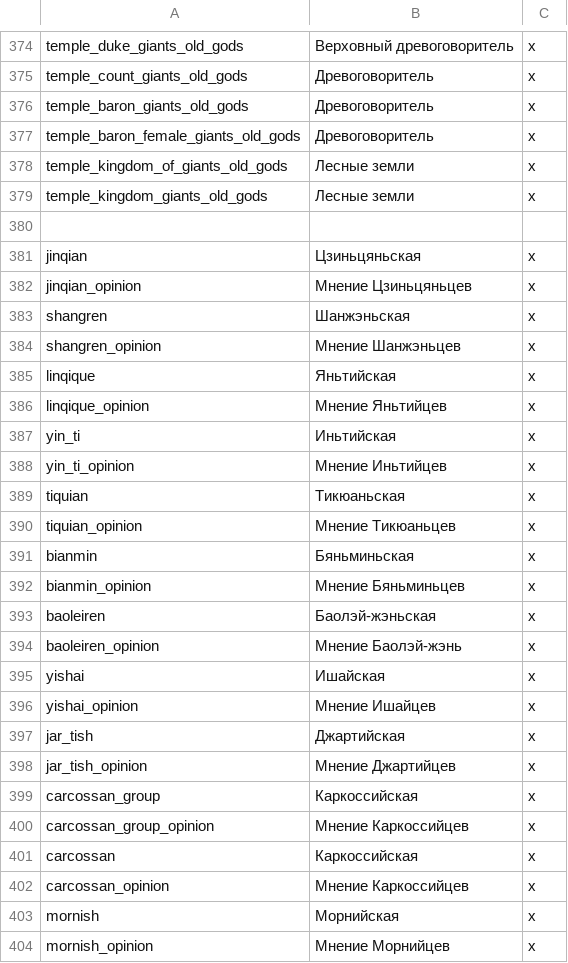
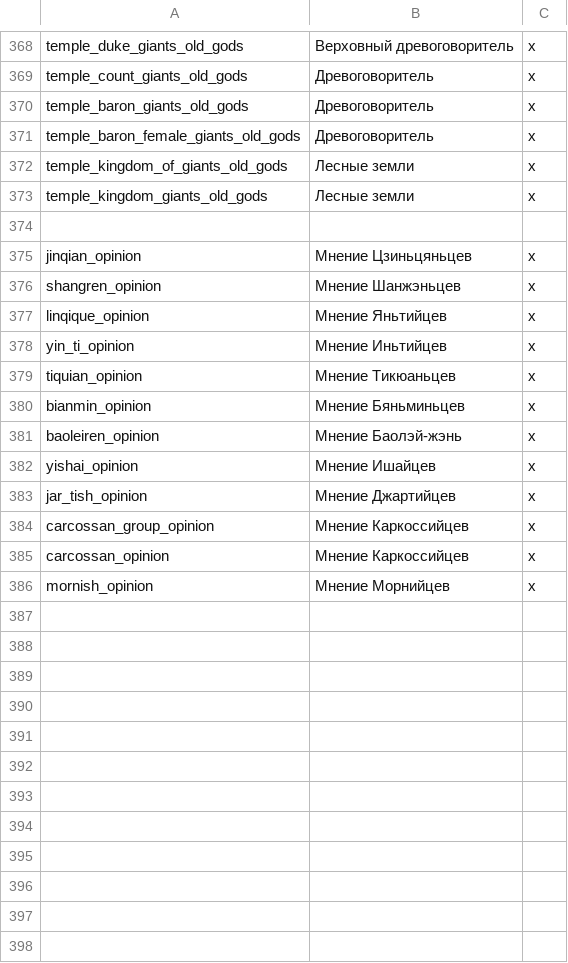
Before and after one commit to Daevinius/CK2AGOTModpack, a CSV file: A Game of Thrones Collection/localisation/00_mbs_cultures.csv, drawn as a sheet; only a part is shown, gaps mark what is left out; the diff covers the shown part only; the diff names each change by its address in the sheet, - before the commit and + after, or states it on an @@ line.

```diff
--- a/A Game of Thrones Collection/localisation/00_mbs_cultures.csv
+++ b/A Game of Thrones Collection/localisation/00_mbs_cultures.csv
-row 381: jinqian | Цзиньцяньская | x
-row 383: shangren | Шанжэньская | x
-row 385: linqique | Яньтийская | x
-row 387: yin_ti | Иньтийская | x
-row 389: tiquian | Тикюаньская | x
-row 391: bianmin | Бяньминьская | x
-row 393: baoleiren | Баолэй-жэньская | x
-row 395: yishai | Ишайская | x
-row 397: jar_tish | Джартийская | x
-row 399: carcossan_group | Каркоссийская | x
-row 401: carcossan | Каркоссийская | x
-row 403: mornish | Морнийская | x
```
Also changed, not shown: 6 removed rows elsewhere in this file, A Game of Thrones Collection/localisation/00_dragons.csv, A Game of Thrones Collection/localisation/00_hfh_flavour.csv, 57 other files.
